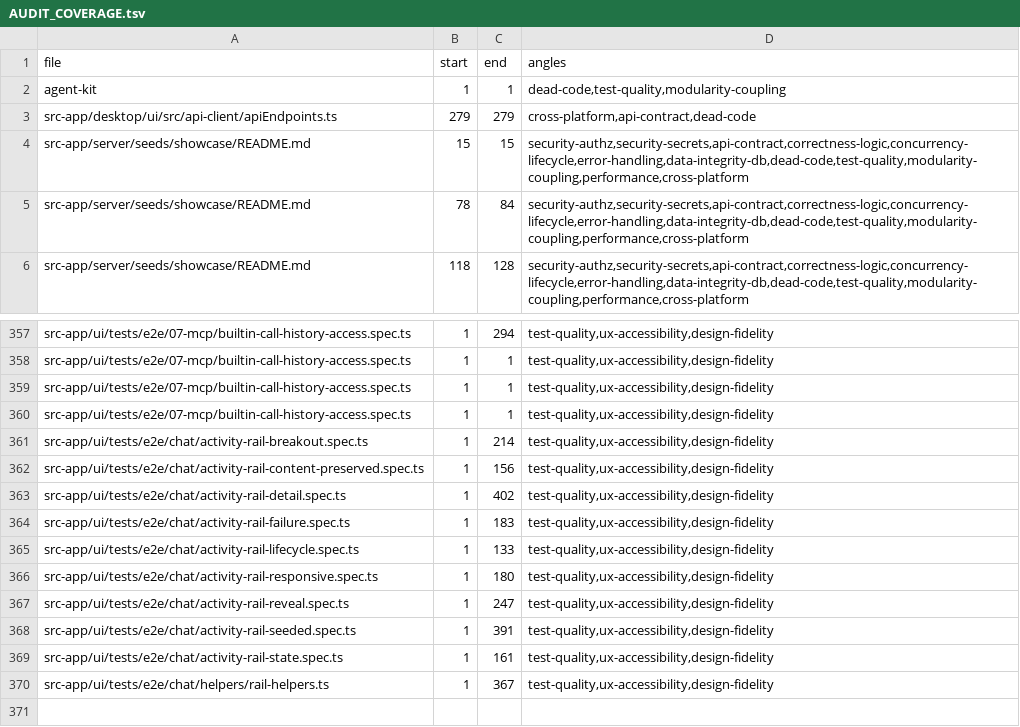
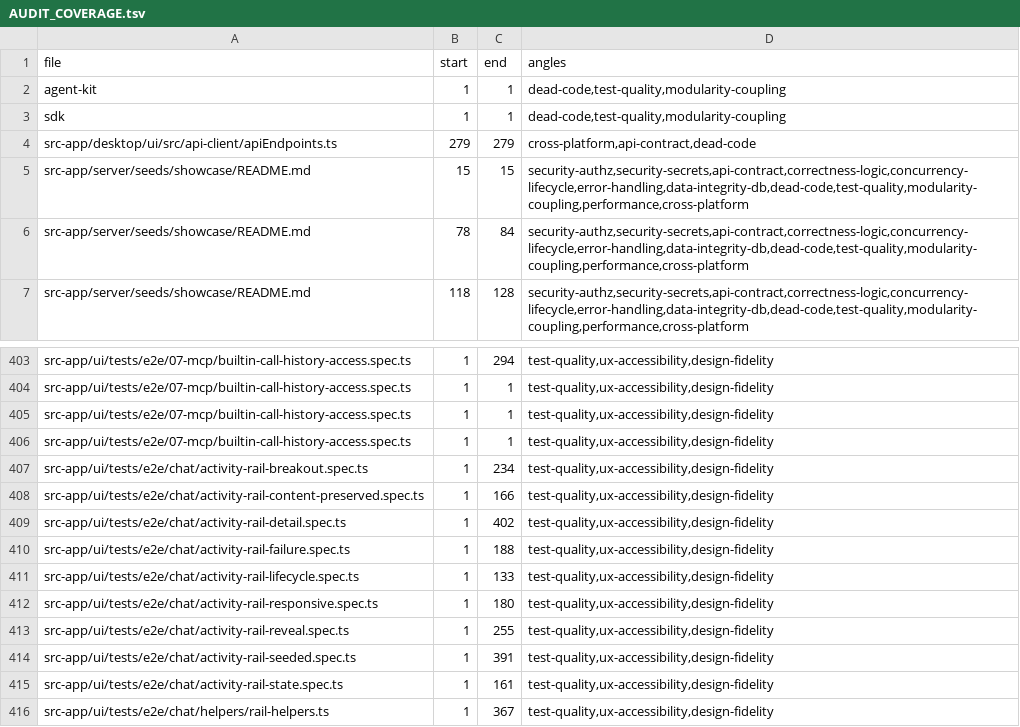
Before and after one commit to tinnlab/paws, a TSV file: .lifecycle/activity-rail/AUDIT_COVERAGE.tsv, drawn as a sheet; only a part is shown, gaps mark what is left out; the diff covers the shown part only.

```diff
--- a/.lifecycle/activity-rail/AUDIT_COVERAGE.tsv
+++ b/.lifecycle/activity-rail/AUDIT_COVERAGE.tsv
@@ -2,2 +2,3 @@ file	start	end	angles
 agent-kit	1	1	dead-code,test-quality,modularity-coupling
+sdk	1	1	dead-code,test-quality,modularity-coupling
 src-app/desktop/ui/src/api-client/apiEndpoints.ts	279	279	cross-platform,api-contract,dead-code
@@ -360,9 +406,9 @@ src-app/ui/tests/e2e/07-mcp/builtin-call-history-access.spec.ts	1	1	test-quality
 src-app/ui/tests/e2e/07-mcp/builtin-call-history-access.spec.ts	1	1	test-quality,ux-accessibility,design-fidelity
-src-app/ui/tests/e2e/chat/activity-rail-breakout.spec.ts	1	214	test-quality,ux-accessibility,design-fidelity
-src-app/ui/tests/e2e/chat/activity-rail-content-preserved.spec.ts	1	156	test-quality,ux-accessibility,design-fidelity
+src-app/ui/tests/e2e/chat/activity-rail-breakout.spec.ts	1	234	test-quality,ux-accessibility,design-fidelity
+src-app/ui/tests/e2e/chat/activity-rail-content-preserved.spec.ts	1	166	test-quality,ux-accessibility,design-fidelity
 src-app/ui/tests/e2e/chat/activity-rail-detail.spec.ts	1	402	test-quality,ux-accessibility,design-fidelity
-src-app/ui/tests/e2e/chat/activity-rail-failure.spec.ts	1	183	test-quality,ux-accessibility,design-fidelity
+src-app/ui/tests/e2e/chat/activity-rail-failure.spec.ts	1	188	test-quality,ux-accessibility,design-fidelity
 src-app/ui/tests/e2e/chat/activity-rail-lifecycle.spec.ts	1	133	test-quality,ux-accessibility,design-fidelity
 src-app/ui/tests/e2e/chat/activity-rail-responsive.spec.ts	1	180	test-quality,ux-accessibility,design-fidelity
-src-app/ui/tests/e2e/chat/activity-rail-reveal.spec.ts	1	247	test-quality,ux-accessibility,design-fidelity
+src-app/ui/tests/e2e/chat/activity-rail-reveal.spec.ts	1	255	test-quality,ux-accessibility,design-fidelity
 src-app/ui/tests/e2e/chat/activity-rail-seeded.spec.ts	1	391	test-quality,ux-accessibility,design-fidelity
```
Also changed, not shown: 45 added rows and 4 edited cells elsewhere in this file, 2 other files.
